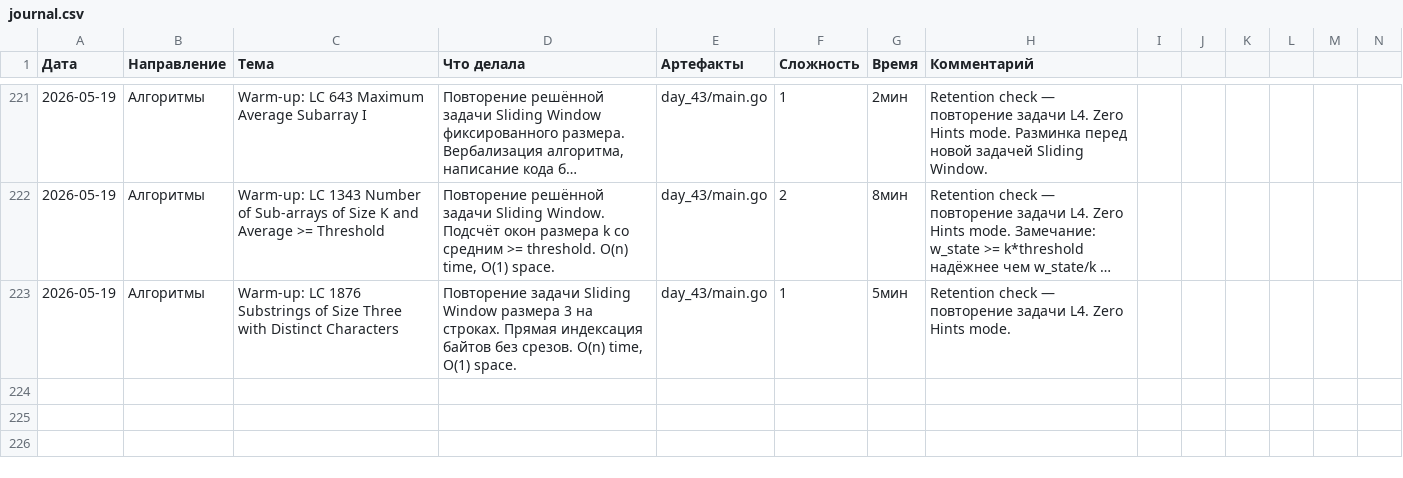
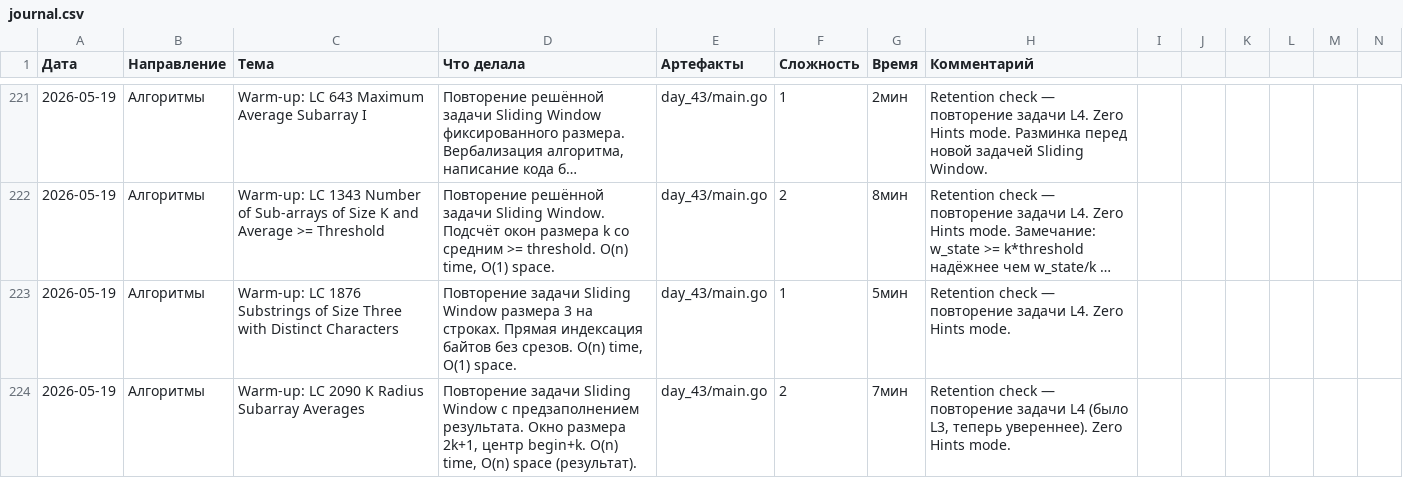
Before and after one commit to bryack/algorithms, a CSV file: journal.csv, drawn as a sheet; only a part is shown, gaps mark what is left out; long unchanged cells end in ….

Commit message:
LC 2090 K Radius Subarray Averages
Add getAverages() to day_43/main.go.
- Fixed-size sliding window of size 2k+1
- Pre-fill result array with -1, overwrite valid centers
- Center index: begin+k
- O(n) time, O(n) space (result)
- Zero Hints warm-up repetition

```diff
--- a/journal.csv
+++ b/journal.csv
@@ -223 +223,2 @@
 2026-05-19,Алгоритмы,Warm-up: LC 1876 Substrings of Size Three with Distinct Characters,"Повторение задачи Sliding Window размера 3 на строках. Прямая индексация байтов без срезов. O(n) time, O(1) space.",day_43/main.go,1,5мин,"Retention check — повторение задачи L4. Zero Hints mode."
+2026-05-19,Алгоритмы,Warm-up: LC 2090 K Radius Subarray Averages,"Повторение задачи Sliding Window с предзаполнением результата. Окно размера 2k+1, центр begin+k. O(n) time, O(n) space (результат).",day_43/main.go,2,7мин,"Retention check — повторение задачи L4 (было L3, теперь увереннее). Zero Hints mode."
```
Also changed, not shown: 2 other files.
